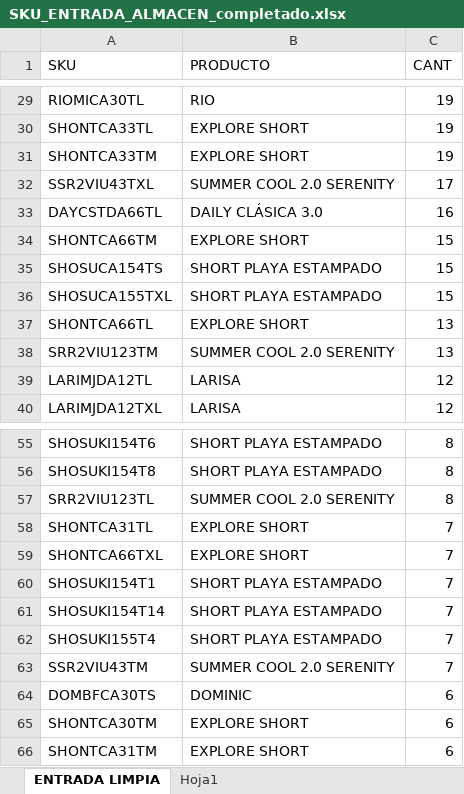
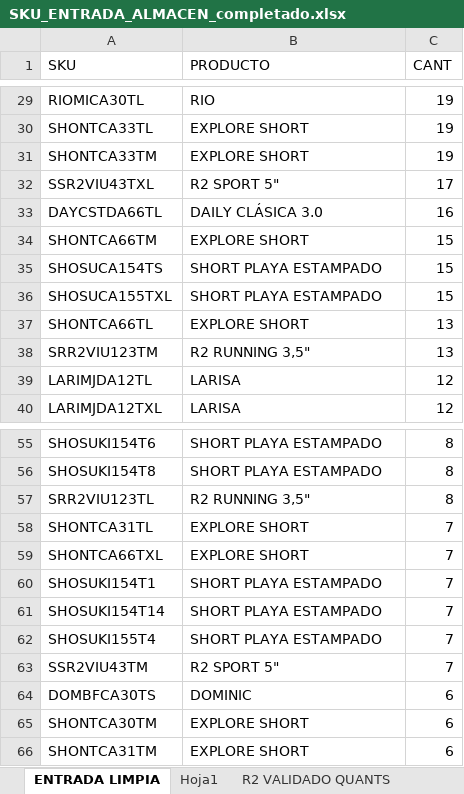
Before and after one commit to scm-svg/Data-Analyst, an Excel workbook: output/SKU_ENTRADA_ALMACEN_completado.xlsx, sheet ENTRADA LIMPIA, drawn as a sheet; only a part is shown, gaps mark what is left out; values as stored, in another font and other column widths than the file's, no borders; the diff covers the shown part only; the diff names each change by its address in the sheet, - before the commit and + after, or states it on an @@ line.

```diff
--- a/output/SKU_ENTRADA_ALMACEN_completado.xlsx (sheet ENTRADA LIMPIA)
+++ b/output/SKU_ENTRADA_ALMACEN_completado.xlsx (sheet ENTRADA LIMPIA)
+sheet tab: R2 VALIDADO QUANTS
-B32 (PRODUCTO): SUMMER COOL 2.0 SERENITY
+B32 (PRODUCTO): R2 SPORT 5"
-B38 (PRODUCTO): SUMMER COOL 2.0 SERENITY
+B38 (PRODUCTO): R2 RUNNING 3,5"
-B57 (PRODUCTO): SUMMER COOL 2.0 SERENITY
+B57 (PRODUCTO): R2 RUNNING 3,5"
-B63 (PRODUCTO): SUMMER COOL 2.0 SERENITY
+B63 (PRODUCTO): R2 SPORT 5"
```
Also changed, not shown: 13 edited cells elsewhere in this sheet, sheet Hoja1, 3 other files.
